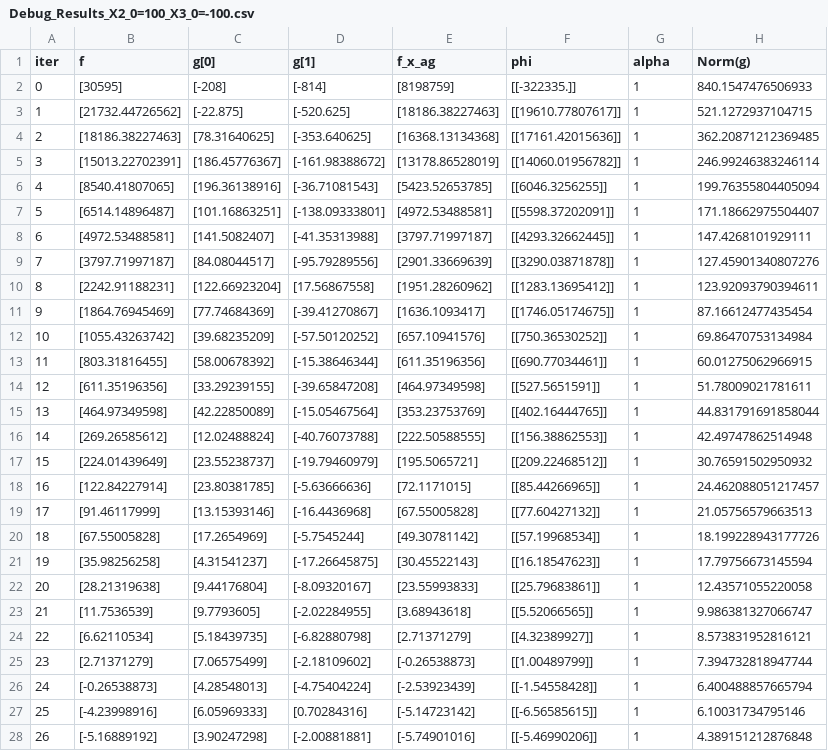
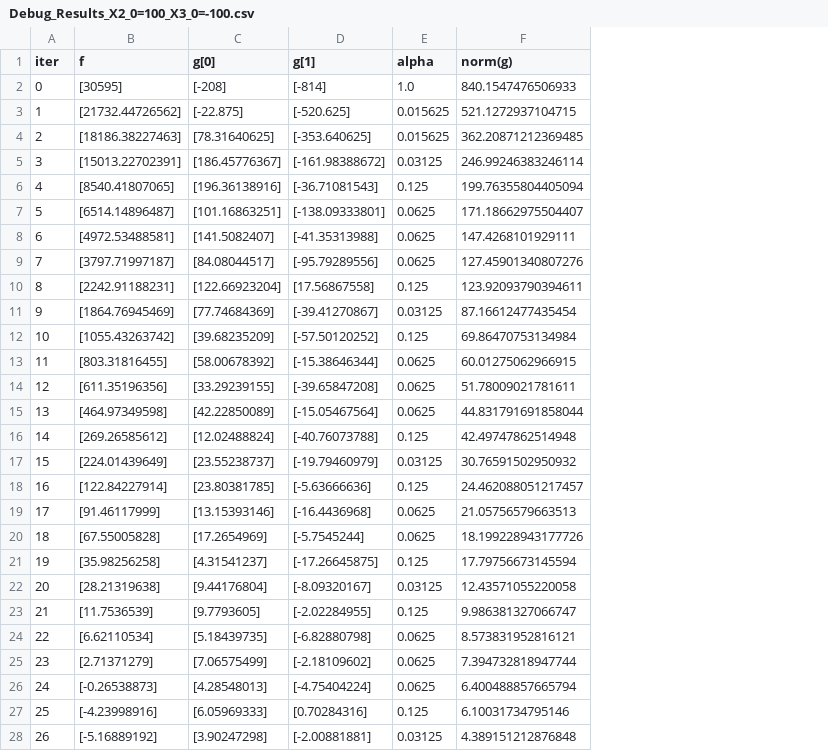
Before and after one commit to jelio67/MAE598_HW2, a CSV file: P2b_GD_Results/Debug_Results_X2_0=100_X3_0=-100.csv, drawn as a sheet; only a part is shown; removed rows and columns are numbered as before the commit, all else as after; the diff covers the shown part only; the diff names each change by its address in the sheet, - before the commit and + after, or states it on an @@ line.

Commit message:
Finished programming Newton's algorithm and cleaned up gradient descent code. Also pushing debug results csv files and convergence plots for Newton's method. Furthermore, pushing P2b summary pdf

```diff
--- a/P2b_GD_Results/Debug_Results_X2_0=100_X3_0=-100.csv
+++ b/P2b_GD_Results/Debug_Results_X2_0=100_X3_0=-100.csv
-column E (f_x_ag), rows 2-28: [8198759] | [18186.38227463] | [16368.13134368] | [13178.86528019] | [5423.52653785] | [4972.53488581] | [3797.71997187] | [2901.33669639] | [1951.28260962] | [1636.1093417] | [657.10941576] | [611.35196356] | [464.97349598] | [353.23753769] | [222.50588555] | [195.5065721] | [72.1171015] | [67.55005828] | [49.30781142] | [30.45522143] | [23.55993833] | [3.68943618] | [2.71371279] | [-0.26538873] | [-2.53923439] | [-5.14723142] | [-5.74901016]
-column F (phi), rows 2-28: [[-322335.]] | [[19610.77807617]] | [[17161.42015636]] | [[14060.01956782]] | [[6046.3256255]] | [[5598.37202091]] | [[4293.32662445]] | [[3290.03871878]] | [[1283.13695412]] | [[1746.05174675]] | [[750.36530252]] | [[690.77034461]] | [[527.5651591]] | [[402.16444765]] | [[156.38862553]] | [[209.22468512]] | [[85.44266965]] | [[77.60427132]] | [[57.19968534]] | [[16.18547623]] | [[25.79683861]] | [[5.52066565]] | [[4.32389927]] | [[1.00489799]] | [[-1.54558428]] | [[-6.56585615]] | [[-5.46990206]]
-F1: Norm(g)
+F1: norm(g)
-E2 (alpha): 1
+E2 (alpha): 1.0
-E3:E4 (alpha): 1
+E3:E4 (alpha): 0.015625
-E5 (alpha): 1
+E5 (alpha): 0.03125
-E6 (alpha): 1
+E6 (alpha): 0.125
-E7:E9 (alpha): 1
+E7:E9 (alpha): 0.0625
-E10 (alpha): 1
+E10 (alpha): 0.125
-E11 (alpha): 1
+E11 (alpha): 0.03125
-E12 (alpha): 1
+E12 (alpha): 0.125
-E13:E15 (alpha): 1
+E13:E15 (alpha): 0.0625
-E16 (alpha): 1
+E16 (alpha): 0.125
-E17 (alpha): 1
+E17 (alpha): 0.03125
-E18 (alpha): 1
+E18 (alpha): 0.125
-E19:E20 (alpha): 1
+E19:E20 (alpha): 0.0625
-E21 (alpha): 1
+E21 (alpha): 0.125
-E22 (alpha): 1
+E22 (alpha): 0.03125
-E23 (alpha): 1
+E23 (alpha): 0.125
-E24:E26 (alpha): 1
+E24:E26 (alpha): 0.0625
-E27 (alpha): 1
+E27 (alpha): 0.125
-E28 (alpha): 1
+E28 (alpha): 0.03125
```
Also changed, not shown: 88 edited cells elsewhere in this file, P2b_GD_Results/Debug_Results_X2_0=0_X3_0=0.csv, P2b_GD_Results/Debug_Results_X2_0=1_X3_0=1.csv, 10 other files.
